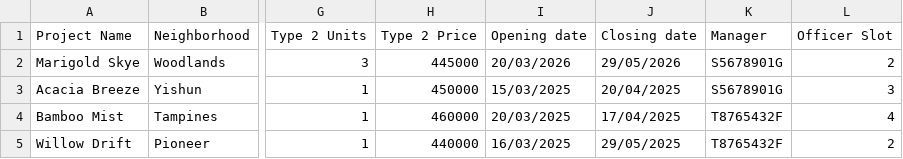
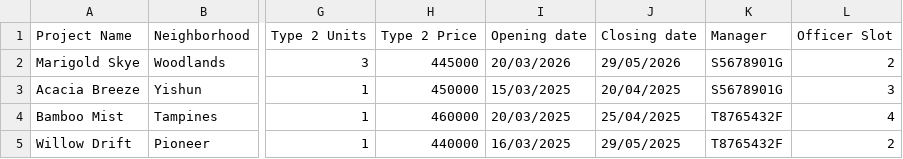
Before and after one commit to dozetype/BTO_Project, a CSV file: src/main/database/ProjectList.csv, drawn as a sheet; only a part is shown, gaps mark what is left out; the diff names each change by its address in the sheet, - before the commit and + after, or states it on an @@ line.

```diff
--- a/src/main/database/ProjectList.csv
+++ b/src/main/database/ProjectList.csv
-J4 (Closing date): 17/04/2025
+J4 (Closing date): 25/04/2025
```
Also changed, not shown: src/main/database/BTOApplication.csv, 32 other files.
